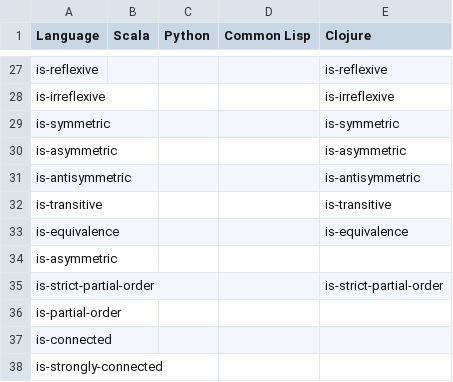
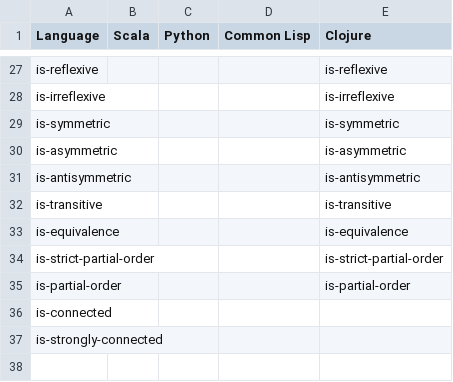
Before and after one commit to jimka2001/heavybool, a CSV file: doc/features.csv, drawn as a sheet; only a part is shown, gaps mark what is left out.

```diff
--- a/doc/features.csv
+++ b/doc/features.csv
@@ -33,5 +33,4 @@ is-transitive,,,,is-transitive
 is-equivalence,,,,is-equivalence
-is-asymmetric,
 is-strict-partial-order,,,,is-strict-partial-order
-is-partial-order,
+is-partial-order,,,,is-partial-order
 is-connected,
```
Also changed, not shown: 4 other files.
